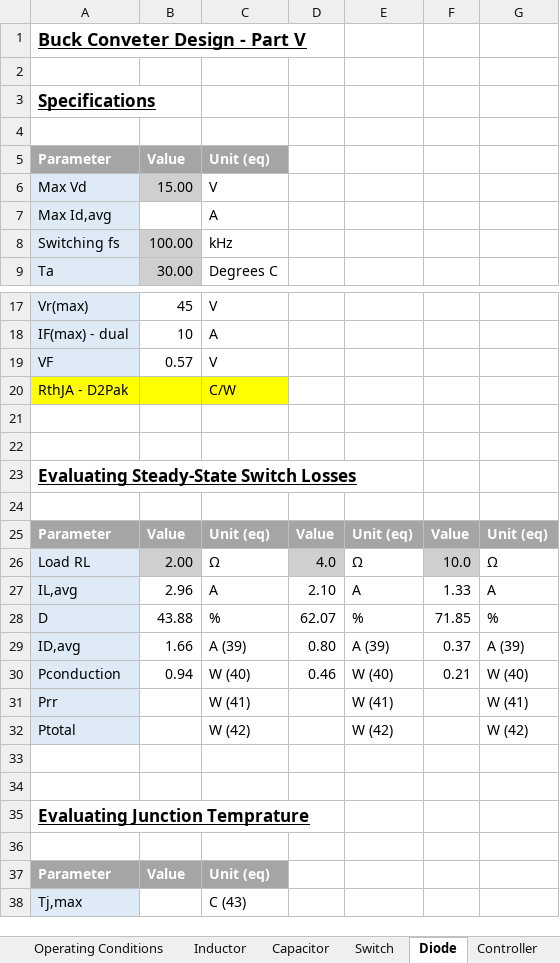
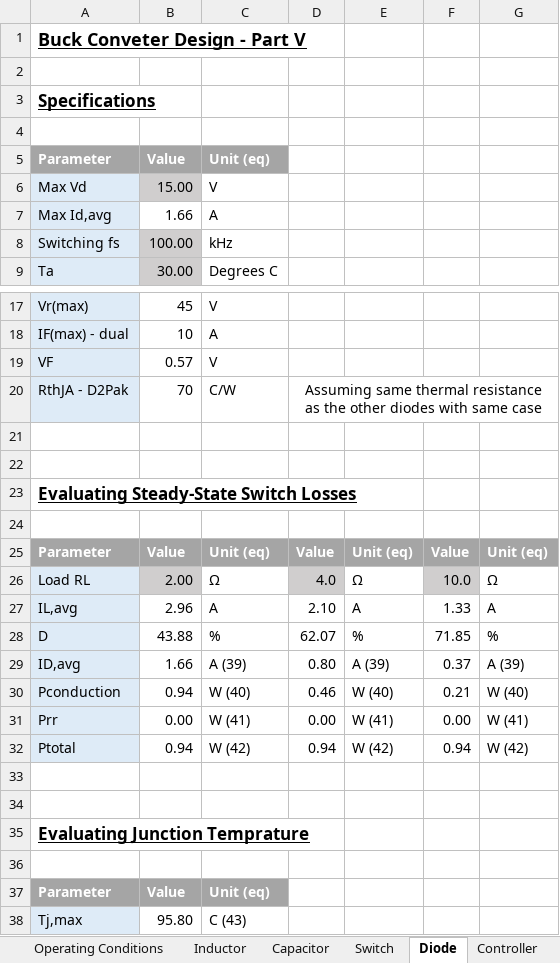
Before and after one commit to vneshikj/Inductive-Drive-RC-Car, an Excel workbook: Implementation/EE734 Design Report Student Package 2024/EE734 Design Report Student Package 2024/Buck/EE734_Buck_Design_Template_24_UPI.xlsx, sheet Diode, drawn as a sheet; only a part is shown, gaps mark what is left out; values as stored, in another font and other column widths than the file's, no borders; the diff names each change by its address in the sheet, - before the commit and + after, or states it on an @@ line.

```diff
--- a/Implementation/EE734 Design Report Student Package 2024/EE734 Design Report Student Package 2024/Buck/EE734_Buck_Design_Template_24_UPI.xlsx (sheet Diode)
+++ b/Implementation/EE734 Design Report Student Package 2024/EE734 Design Report Student Package 2024/Buck/EE734_Buck_Design_Template_24_UPI.xlsx (sheet Diode)
-B7: (empty)
+B7: 1.66
-A20 fill: #FFFF00
+A20 fill: #DEEBF7
-B20: (empty)
+B20: 70
-B20:C20 fill: #FFFF00
+B20:C20 fill: none
-D20: (empty)
+D20: Assuming same thermal resistance as the other diodes with same case
+D20:G20 merged
-B31: (empty)
+B31: 0.00
-D31: (empty)
+D31: 0.00
-F31: (empty)
+F31: 0.00
-B32: (empty)
+B32: 0.94
-D32: (empty)
+D32: 0.94
-F32: (empty)
+F32: 0.94
-B38: (empty)
+B38: 95.80
```
Also changed, not shown: sheet Controller, sheet Capacitor, charts or pictures, 37 other files.
